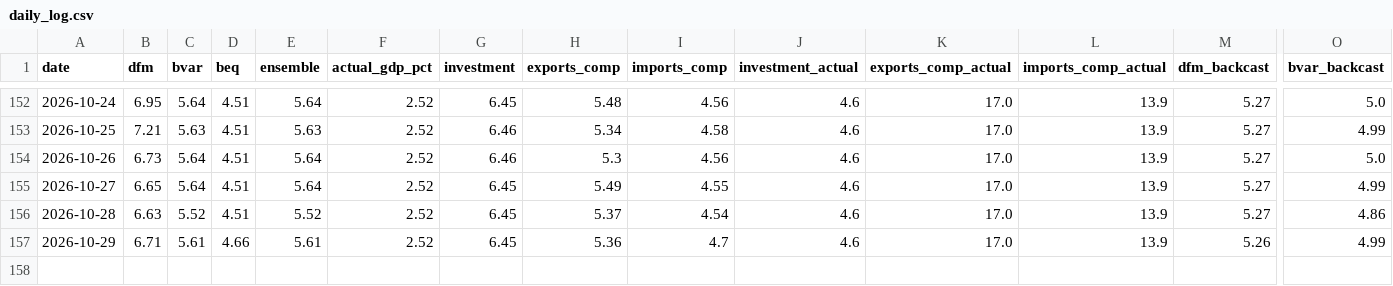
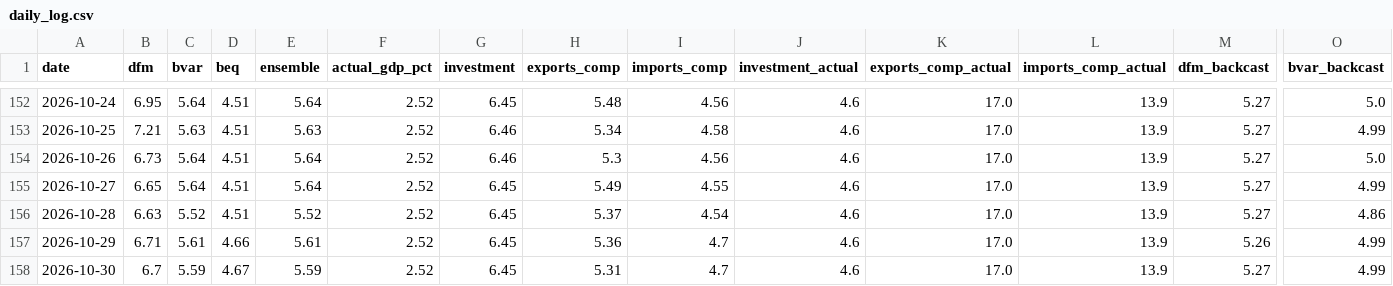
Before and after one commit to pengkodammaya/BM-ECB, a CSV file: docs/daily_log.csv, drawn as a sheet; only a part is shown, gaps mark what is left out; rows hold the shown columns only; the diff names each change by its address in the sheet, - before the commit and + after, or states it on an @@ line.

```diff
--- a/docs/daily_log.csv
+++ b/docs/daily_log.csv
+row 158: 2026-10-30 | 6.7 | 5.59 | 4.67 | 5.59 | 2.52 | 6.45 | 5.31 | 4.7 | 4.6 | 17.0 | 13.9 | 5.27 | 4.99
```
Also changed, not shown: docs/actuals_vintage.csv, 3 other files.
